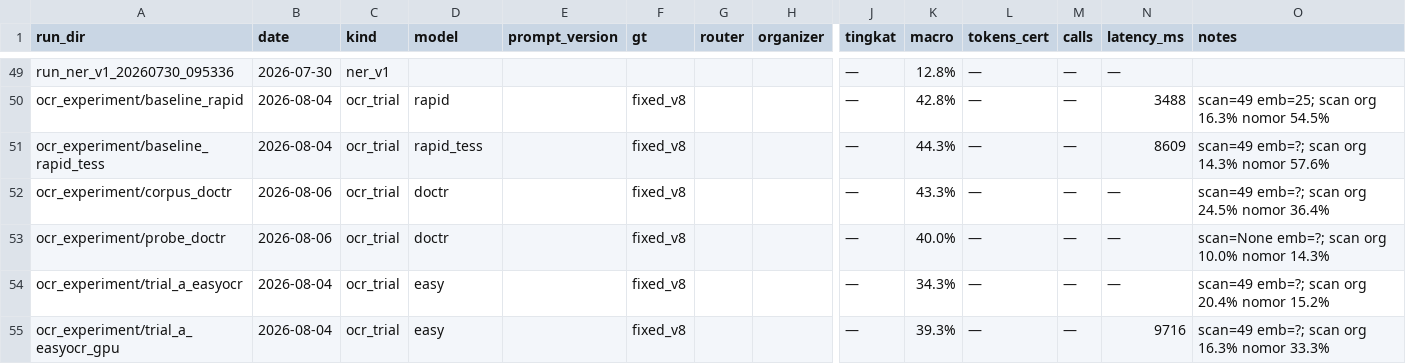
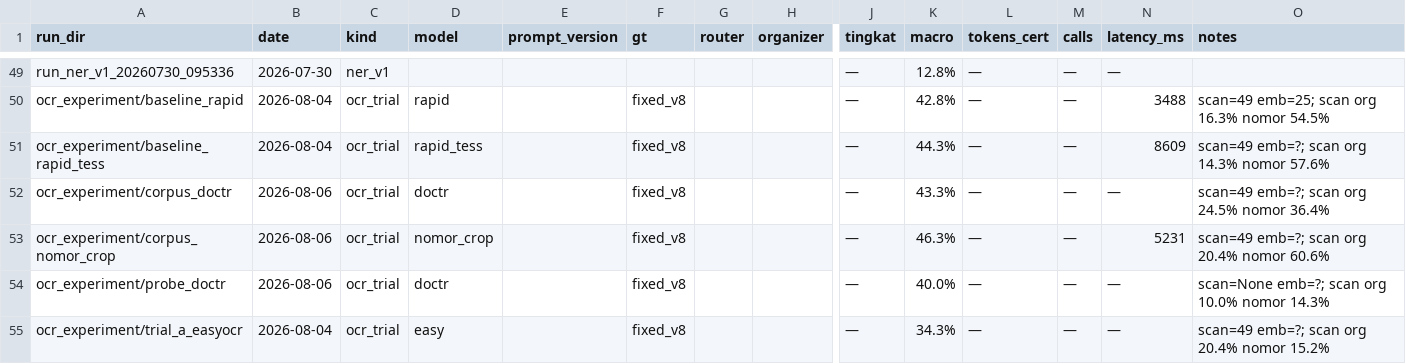
Before and after one commit to Primarizki21/certificate-autofill, a CSV file: docs/report/runs_summary.csv, drawn as a sheet; only a part is shown, gaps mark what is left out; the shorter side is filled out with more unchanged rows; rows hold the shown columns only; the diff names each change by its address in the sheet, - before the commit and + after, or states it on an @@ line.

Commit message:
feat(ocr): NC-001 preprocessing nomor PASS (re-render region zoom 6x)
Anchor semantik (baris NOMOR/pola via bbox RapidOCR) + re-render region PDF zoom 6x + merge voting-disagreement, tanpa hardcode koordinat. nomor 57.6->60.6% (+3pt, Falcon_Faiz XI1->XII=GT), dates/organizer no-regress, MACRO 46.3%. Upscale digital = 0 gain (ver1 ditolak). Produksi backend/ tak disentuh. Report: report_data.json + runs_summary + handoff v16.

```diff
--- a/docs/report/runs_summary.csv
+++ b/docs/report/runs_summary.csv
+row 53: ocr_experiment/corpus_nomor_crop | 2026-08-06 | ocr_trial | nomor_crop |  | fixed_v8 |  |  | — | 46.3% | — | — | 5231 | scan=49 emb=?; scan org 20.4% nomor 60.6%
```
Also changed, not shown: 8 other files.
